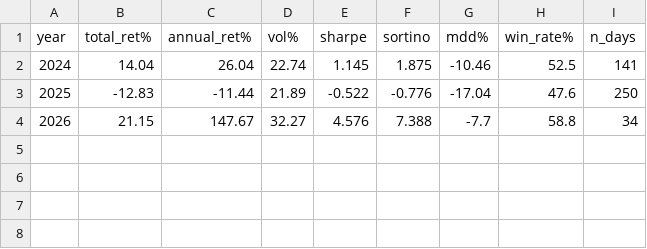
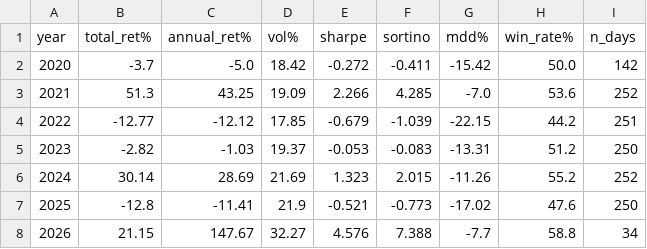
Before and after one commit to AruneshDev/wallstreetquant_bootcamp_final_project, a CSV file: semiconductor_quant_research/results/cs_momentum_annual.csv, drawn as a sheet.

```diff
--- a/semiconductor_quant_research/results/cs_momentum_annual.csv
+++ b/semiconductor_quant_research/results/cs_momentum_annual.csv
@@ -1,4 +1,8 @@
 year,total_ret%,annual_ret%,vol%,sharpe,sortino,mdd%,win_rate%,n_days
-2024,14.04,26.04,22.74,1.145,1.875,-10.46,52.5,141
-2025,-12.83,-11.44,21.89,-0.522,-0.776,-17.04,47.6,250
+2020,-3.7,-5.0,18.42,-0.272,-0.411,-15.42,50.0,142
+2021,51.3,43.25,19.09,2.266,4.285,-7.0,53.6,252
+2022,-12.77,-12.12,17.85,-0.679,-1.039,-22.15,44.2,251
+2023,-2.82,-1.03,19.37,-0.053,-0.083,-13.31,51.2,250
+2024,30.14,28.69,21.69,1.323,2.015,-11.26,55.2,252
+2025,-12.8,-11.41,21.9,-0.521,-0.773,-17.02,47.6,250
 2026,21.15,147.67,32.27,4.576,7.388,-7.7,58.8,34
```
Also changed, not shown: semiconductor_quant_research/results/cs_momentum_monthly.csv, semiconductor_quant_research/results/cs_momentum_robustness.csv, 27 other files.
